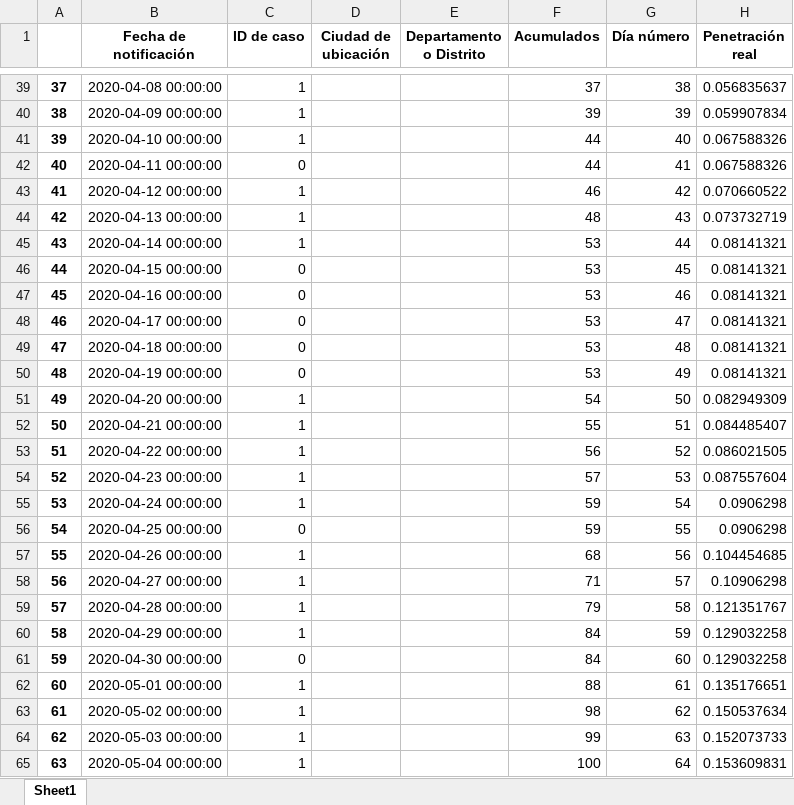
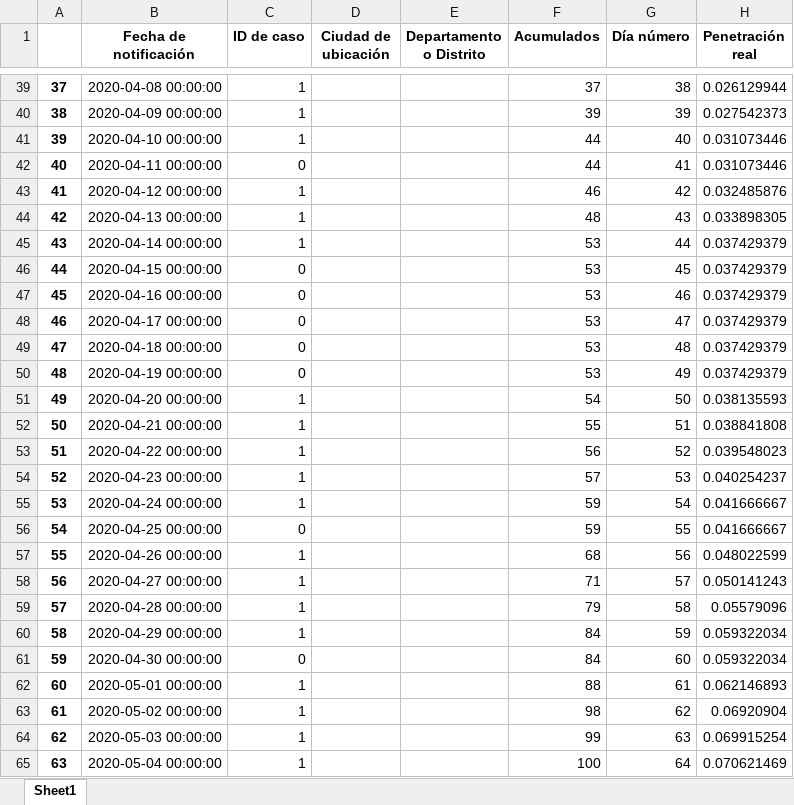
Before and after one commit to luiseveliogarciarestrepo/datosRecopilador1, an Excel workbook: datosTotalesparaGompertzDpto.xlsx, sheet Sheet1, drawn as a sheet; only a part is shown, gaps mark what is left out; values as stored, in another font and other column widths than the file's, no borders; the diff covers the shown part only; the diff names each change by its address in the sheet, - before the commit and + after, or states it on an @@ line.

```diff
--- a/datosTotalesparaGompertzDpto.xlsx (sheet Sheet1)
+++ b/datosTotalesparaGompertzDpto.xlsx (sheet Sheet1)
-H39 (Penetración real): 0.056835637
+H39 (Penetración real): 0.026129944
-H40 (Penetración real): 0.059907834
+H40 (Penetración real): 0.027542373
-H41:H42 (Penetración real): 0.067588326
+H41:H42 (Penetración real): 0.031073446
-H43 (Penetración real): 0.070660522
+H43 (Penetración real): 0.032485876
-H44 (Penetración real): 0.073732719
+H44 (Penetración real): 0.033898305
-H45:H50 (Penetración real): 0.08141321
+H45:H50 (Penetración real): 0.037429379
-H51 (Penetración real): 0.082949309
+H51 (Penetración real): 0.038135593
-H52 (Penetración real): 0.084485407
+H52 (Penetración real): 0.038841808
-H53 (Penetración real): 0.086021505
+H53 (Penetración real): 0.039548023
-H54 (Penetración real): 0.087557604
+H54 (Penetración real): 0.040254237
-H55:H56 (Penetración real): 0.0906298
+H55:H56 (Penetración real): 0.041666667
-H57 (Penetración real): 0.104454685
+H57 (Penetración real): 0.048022599
-H58 (Penetración real): 0.10906298
+H58 (Penetración real): 0.050141243
-H59 (Penetración real): 0.121351767
+H59 (Penetración real): 0.05579096
-H60:H61 (Penetración real): 0.129032258
+H60:H61 (Penetración real): 0.059322034
-H62 (Penetración real): 0.135176651
+H62 (Penetración real): 0.062146893
-H63 (Penetración real): 0.150537634
+H63 (Penetración real): 0.06920904
-H64 (Penetración real): 0.152073733
+H64 (Penetración real): 0.069915254
-H65 (Penetración real): 0.153609831
+H65 (Penetración real): 0.070621469
```
Also changed, not shown: 15 added rows and 132 edited cells elsewhere in this sheet, 2 other files.
